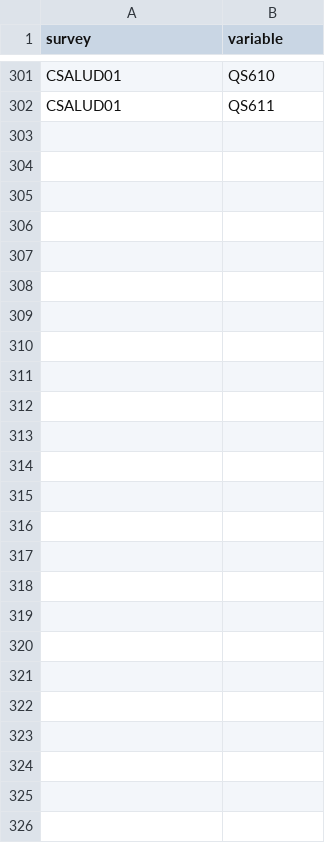
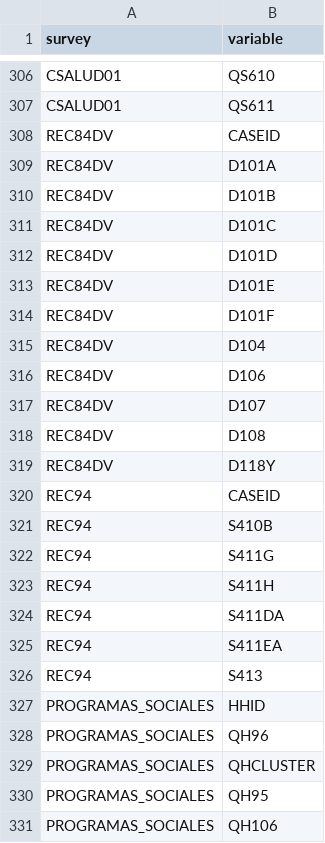
Before and after one commit to healthinnovation/hiv-ninis, a CSV file: data/variables/variables.csv, drawn as a sheet; only a part is shown, gaps mark what is left out; the diff covers the shown part only.

```diff
--- a/data/variables/variables.csv
+++ b/data/variables/variables.csv
@@ -302 +307,25 @@ CSALUD01,QS610
 CSALUD01,QS611
+REC84DV,CASEID
+REC84DV,D101A
+REC84DV,D101B
+REC84DV,D101C
+REC84DV,D101D
+REC84DV,D101E
+REC84DV,D101F
+REC84DV,D104
+REC84DV,D106
+REC84DV,D107
+REC84DV,D108
+REC84DV,D118Y
+REC94,CASEID
+REC94,S410B
+REC94,S411G
+REC94,S411H
+REC94,S411DA
+REC94,S411EA
+REC94,S413
+PROGRAMAS_SOCIALES,HHID
+PROGRAMAS_SOCIALES,QH96
+PROGRAMAS_SOCIALES,QHCLUSTER
+PROGRAMAS_SOCIALES,QH95
+PROGRAMAS_SOCIALES,QH106
```
Also changed, not shown: 5 added rows elsewhere in this file, data/variables/variable-names.csv, data/variables/variable-values.csv, 9 other files.
